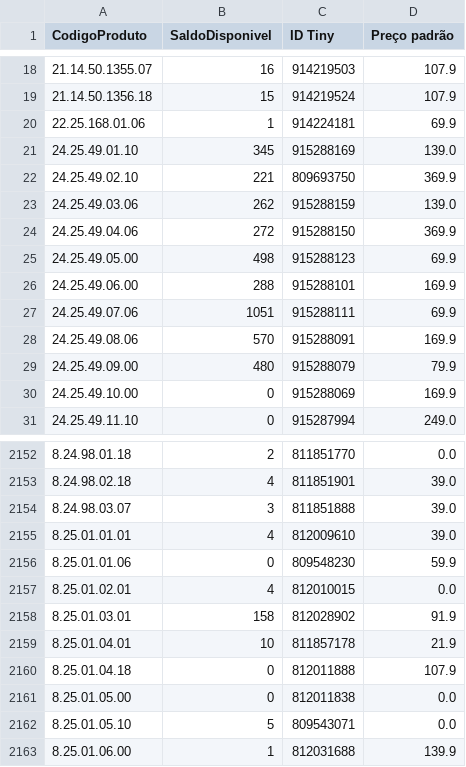
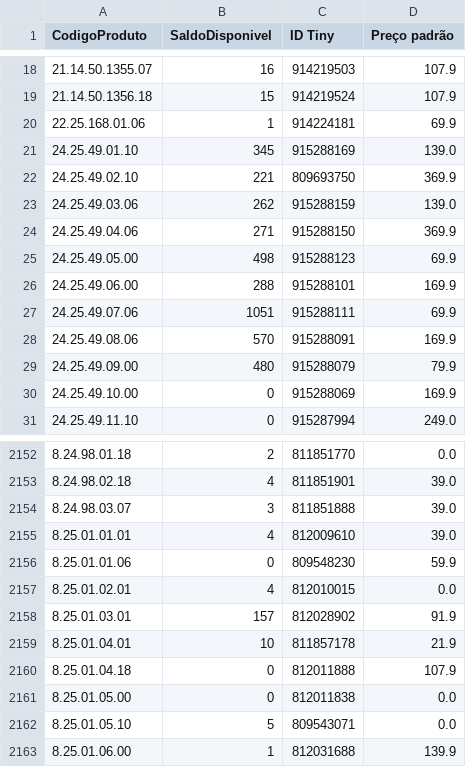
Before and after one commit to santoseliseu/bbtudo, a CSV file: Ultimo Update.csv, drawn as a sheet; only a part is shown, gaps mark what is left out.

Commit message:
Dados atualizado via app

```diff
--- a/Ultimo Update.csv
+++ b/Ultimo Update.csv
@@ -23,3 +23,3 @@ CodigoProduto;SaldoDisponivel;ID Tiny;Preço padrão
 24.25.49.03.06;262;915288159;139.0
-24.25.49.04.06;272;915288150;369.9
+24.25.49.04.06;271;915288150;369.9
 24.25.49.05.00;498;915288123;69.9
@@ -2157,3 +2157,3 @@ CodigoProduto;SaldoDisponivel;ID Tiny;Preço padrão
 8.25.01.02.01;4;812010015;0.0
-8.25.01.03.01;158;812028902;91.9
+8.25.01.03.01;157;812028902;91.9
 8.25.01.04.01;10;811857178;21.9
```
